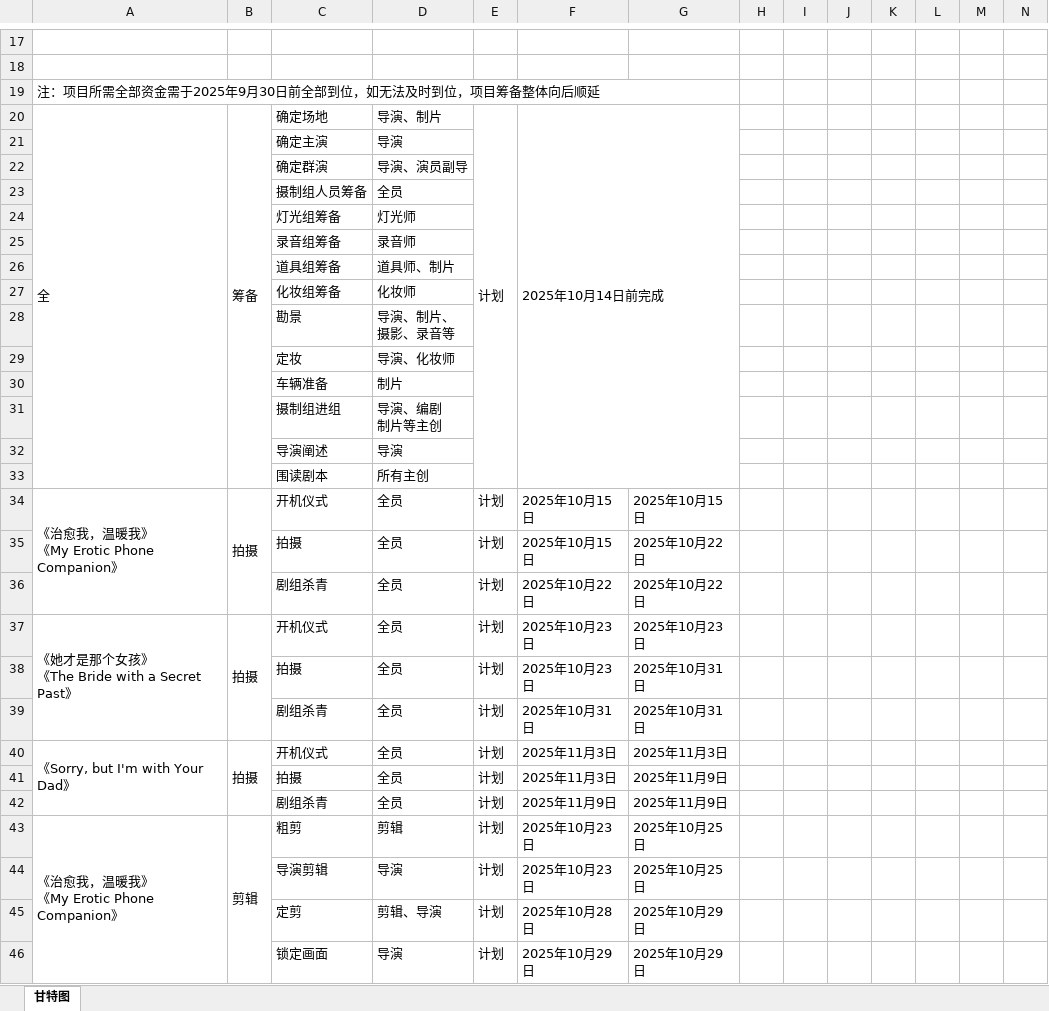
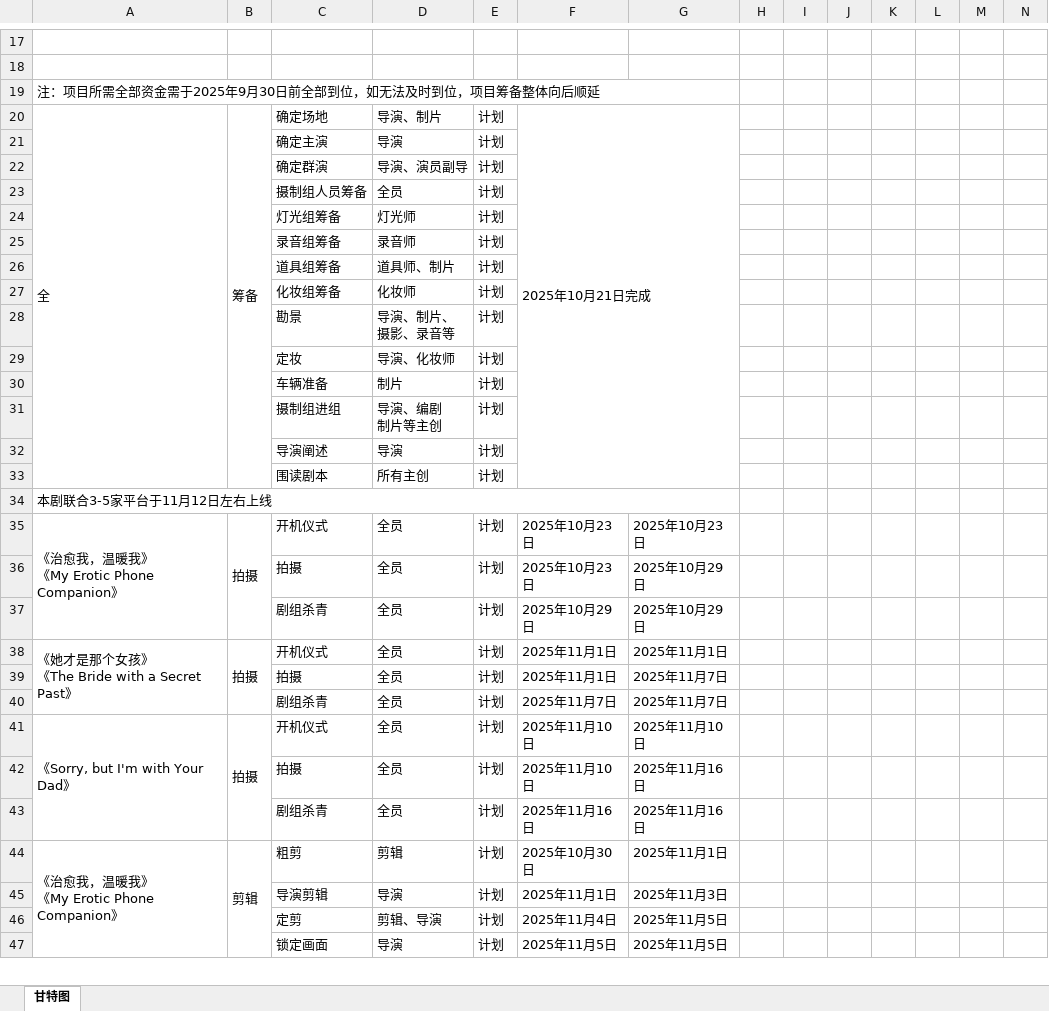
Before and after one commit to zgf2345/core-documents, an Excel workbook: 近1-2年已完成的短剧项目清单/海南项目进程表.xlsx, sheet 甘特图, drawn as a sheet; only a part is shown, gaps mark what is left out; values as stored, in another font and other column widths than the file's, no cell formats; removed rows and columns are numbered as before the commit, all else as after; rows hold the shown columns only; the diff covers the shown part only; the diff names each change by its address in the sheet, - before the commit and + after, or states it on an @@ line.

```diff
--- a/近1-2年已完成的短剧项目清单/海南项目进程表.xlsx (sheet 甘特图)
+++ b/近1-2年已完成的短剧项目清单/海南项目进程表.xlsx (sheet 甘特图)
-E20:E33 merged
-F20: 2025年10月14日前完成
+F20: 2025年10月21日完成
-E21:E33: (empty)
+E21:E33: 计划
+row 34: 本剧联合3-5家平台于11月12日左右上线
-F35:F36: 2025年10月15日
+F35:F36: 2025年10月23日
-G35: 2025年10月15日
+G35: 2025年10月23日
-G36:G37: 2025年10月22日
+G36:G37: 2025年10月29日
-F37: 2025年10月22日
+F37: 2025年10月29日
-F38:F39: 2025年10月23日
+F38:F39: 2025年11月1日
-G38: 2025年10月23日
+G38: 2025年11月1日
-G39:G40: 2025年10月31日
+G39:G40: 2025年11月7日
-F40: 2025年10月31日
+F40: 2025年11月7日
-F41:F42: 2025年11月3日
+F41:F42: 2025年11月10日
-G41: 2025年11月3日
+G41: 2025年11月10日
-G42:G43: 2025年11月9日
+G42:G43: 2025年11月16日
-F43: 2025年11月9日
+F43: 2025年11月16日
-F44: 2025年10月23日
+F44: 2025年10月30日
-G44: 2025年10月25日
+G44: 2025年11月1日
-F45: 2025年10月23日
+F45: 2025年11月1日
-G45: 2025年10月25日
+G45: 2025年11月3日
-F46: 2025年10月28日
+F46: 2025年11月4日
-G46:G47: 2025年10月29日
+G46:G47: 2025年11月5日
-F47: 2025年10月29日
+F47: 2025年11月5日
```
Also changed, not shown: other rows of this sheet, cell formats, 4 other files.
